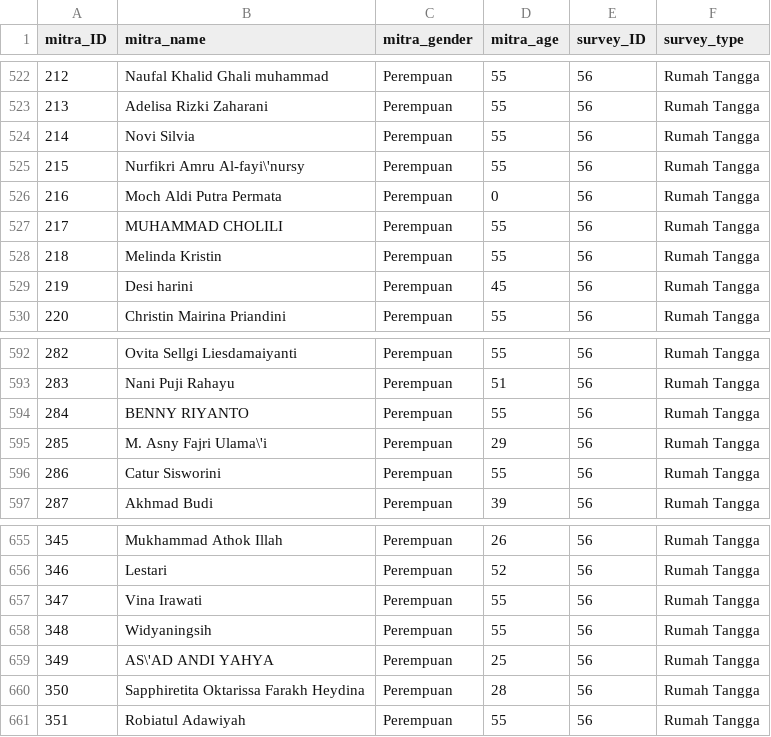
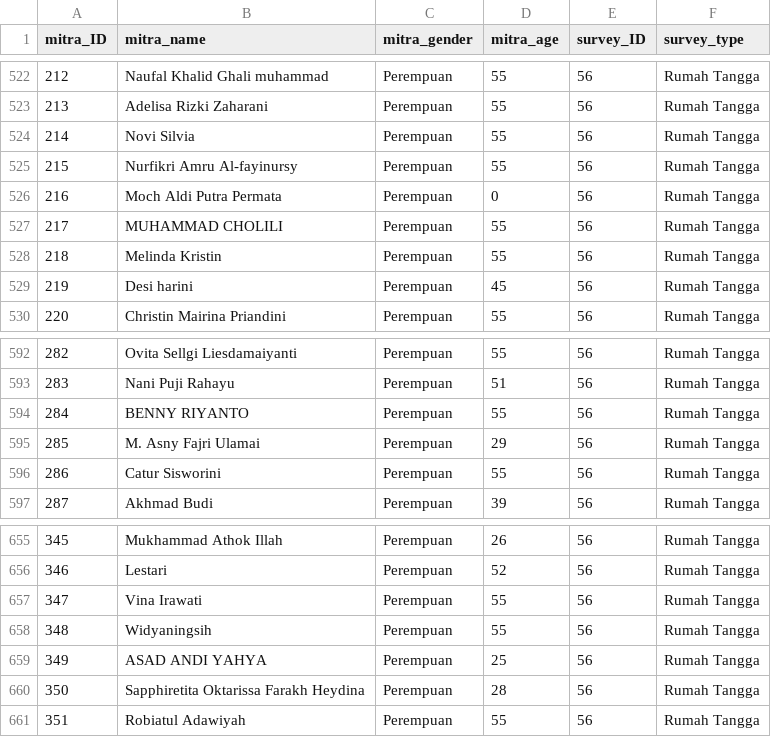
Before and after one commit to bimasaktikr/simitra-kaido-api, a CSV file: data/processed/features_mitra_survey.csv, drawn as a sheet; only a part is shown, gaps mark what is left out; the diff covers the shown part only.

```diff
--- a/data/processed/features_mitra_survey.csv
+++ b/data/processed/features_mitra_survey.csv
@@ -524,3 +524,3 @@ mitra_ID,mitra_name,mitra_gender,mitra_age,survey_ID,survey_type
 214,Novi Silvia,Perempuan,55,56,Rumah Tangga
-215,Nurfikri Amru Al-fayi\'nursy,Perempuan,55,56,Rumah Tangga
+215,Nurfikri Amru Al-fayinursy,Perempuan,55,56,Rumah Tangga
 216,Moch Aldi Putra Permata,Perempuan,0,56,Rumah Tangga
@@ -594,3 +594,3 @@ mitra_ID,mitra_name,mitra_gender,mitra_age,survey_ID,survey_type
 284,BENNY RIYANTO,Perempuan,55,56,Rumah Tangga
-285,M. Asny Fajri Ulama\'i,Perempuan,29,56,Rumah Tangga
+285,M. Asny Fajri Ulamai,Perempuan,29,56,Rumah Tangga
 286,Catur Sisworini,Perempuan,55,56,Rumah Tangga
@@ -658,3 +658,3 @@ mitra_ID,mitra_name,mitra_gender,mitra_age,survey_ID,survey_type
 348,Widyaningsih,Perempuan,55,56,Rumah Tangga
-349,AS\'AD ANDI YAHYA,Perempuan,25,56,Rumah Tangga
+349,ASAD ANDI YAHYA,Perempuan,25,56,Rumah Tangga
 350,Sapphiretita Oktarissa Farakh Heydina,Perempuan,28,56,Rumah Tangga
```
Also changed, not shown: 1 added row and 4 edited cells elsewhere in this file, data/processed/cleaned_mitras.csv, data/processed/cleaned_nilai1s.csv, 11 other files.
